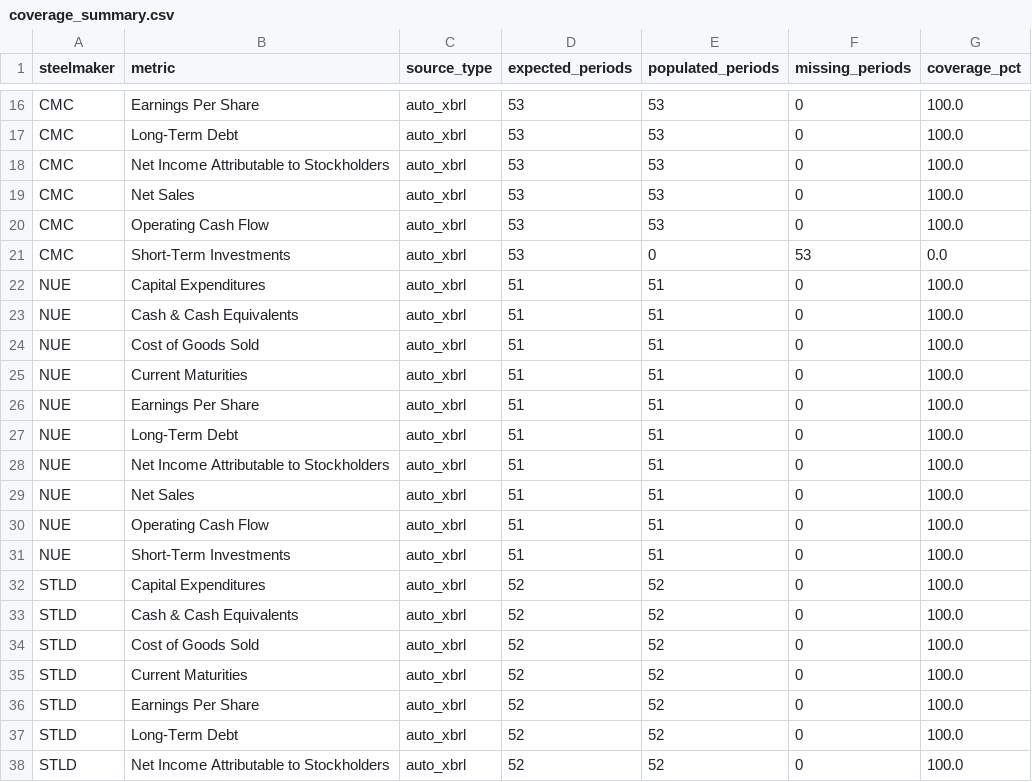
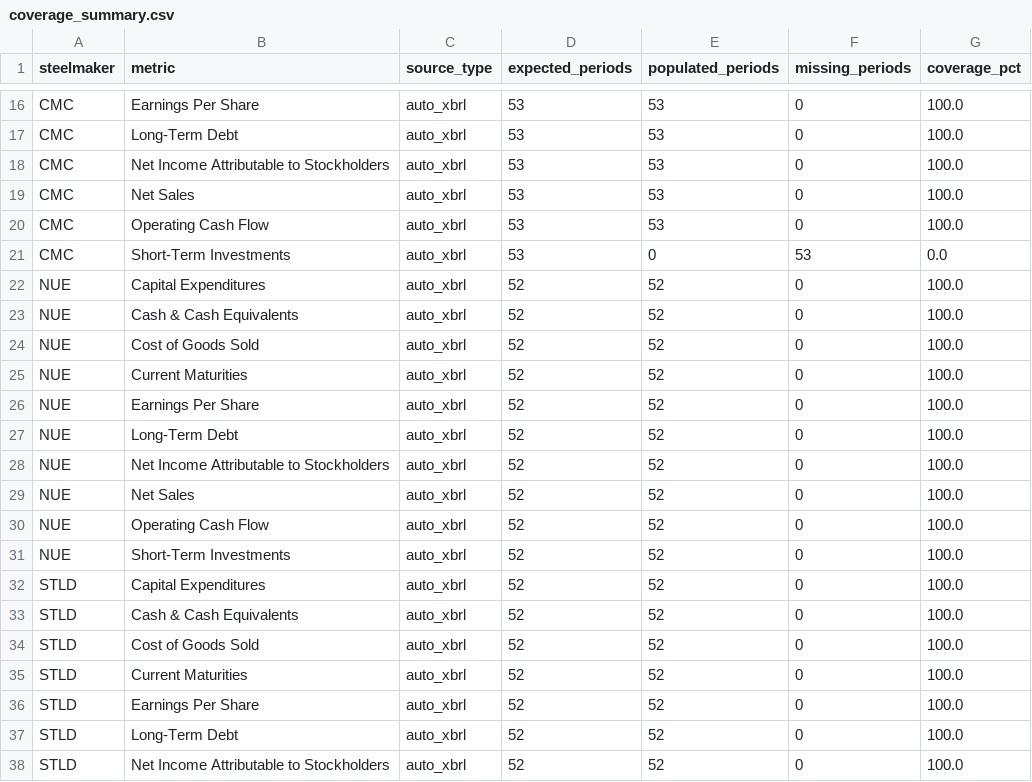
Before and after one commit to mtricanowicz/steel_financials, a CSV file: steel-dashboard/data/generated/diagnostics/coverage_summary.csv, drawn as a sheet; only a part is shown, gaps mark what is left out.

Commit message:
Updated the refresh-data.yml action file. Pushed back scheduled runs to ensure it catches late filers. Added a commit back so that the scheduled runs commit the updated data files to the repo. Added latest financials and insights jsons for 2026Q2 data.

```diff
--- a/steel-dashboard/data/generated/diagnostics/coverage_summary.csv
+++ b/steel-dashboard/data/generated/diagnostics/coverage_summary.csv
@@ -21,12 +21,12 @@ CMC,Operating Cash Flow,auto_xbrl,53,53,0,100.0
 CMC,Short-Term Investments,auto_xbrl,53,0,53,0.0
-NUE,Capital Expenditures,auto_xbrl,51,51,0,100.0
-NUE,Cash & Cash Equivalents,auto_xbrl,51,51,0,100.0
-NUE,Cost of Goods Sold,auto_xbrl,51,51,0,100.0
-NUE,Current Maturities,auto_xbrl,51,51,0,100.0
-NUE,Earnings Per Share,auto_xbrl,51,51,0,100.0
-NUE,Long-Term Debt,auto_xbrl,51,51,0,100.0
-NUE,Net Income Attributable to Stockholders,auto_xbrl,51,51,0,100.0
-NUE,Net Sales,auto_xbrl,51,51,0,100.0
-NUE,Operating Cash Flow,auto_xbrl,51,51,0,100.0
-NUE,Short-Term Investments,auto_xbrl,51,51,0,100.0
+NUE,Capital Expenditures,auto_xbrl,52,52,0,100.0
+NUE,Cash & Cash Equivalents,auto_xbrl,52,52,0,100.0
+NUE,Cost of Goods Sold,auto_xbrl,52,52,0,100.0
+NUE,Current Maturities,auto_xbrl,52,52,0,100.0
+NUE,Earnings Per Share,auto_xbrl,52,52,0,100.0
+NUE,Long-Term Debt,auto_xbrl,52,52,0,100.0
+NUE,Net Income Attributable to Stockholders,auto_xbrl,52,52,0,100.0
+NUE,Net Sales,auto_xbrl,52,52,0,100.0
+NUE,Operating Cash Flow,auto_xbrl,52,52,0,100.0
+NUE,Short-Term Investments,auto_xbrl,52,52,0,100.0
 STLD,Capital Expenditures,auto_xbrl,52,52,0,100.0
```
Also changed, not shown: 4 other files.
